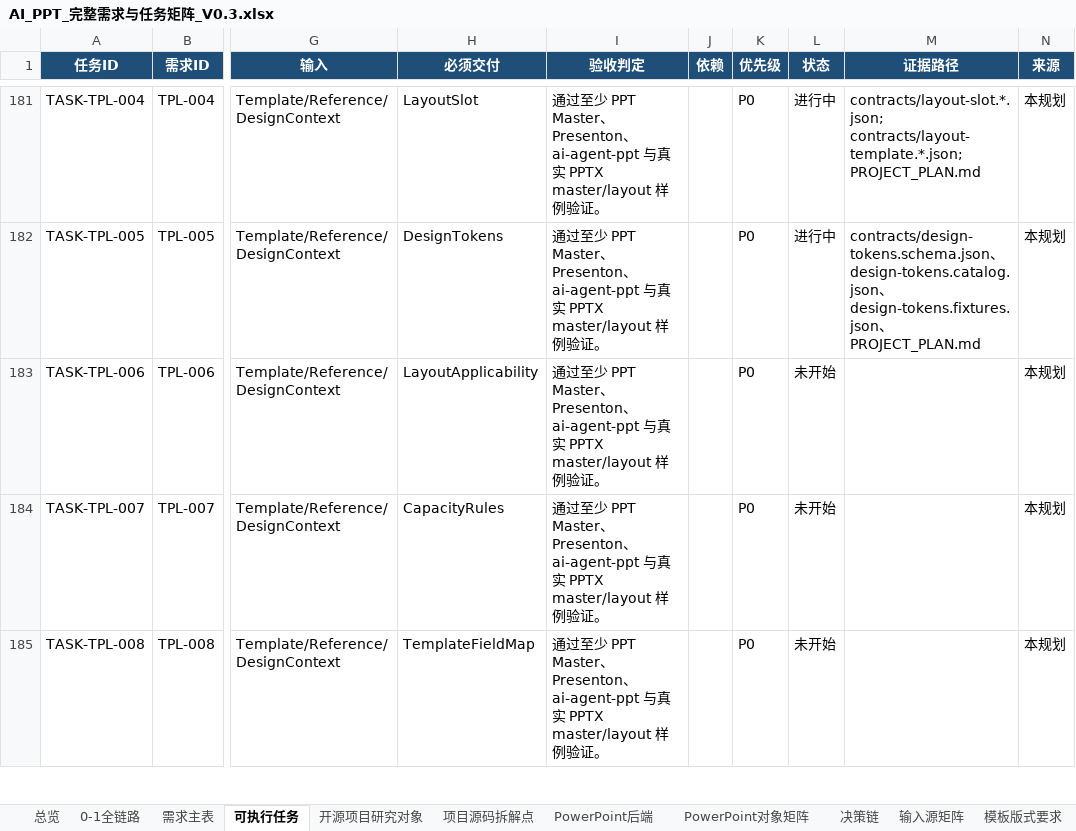
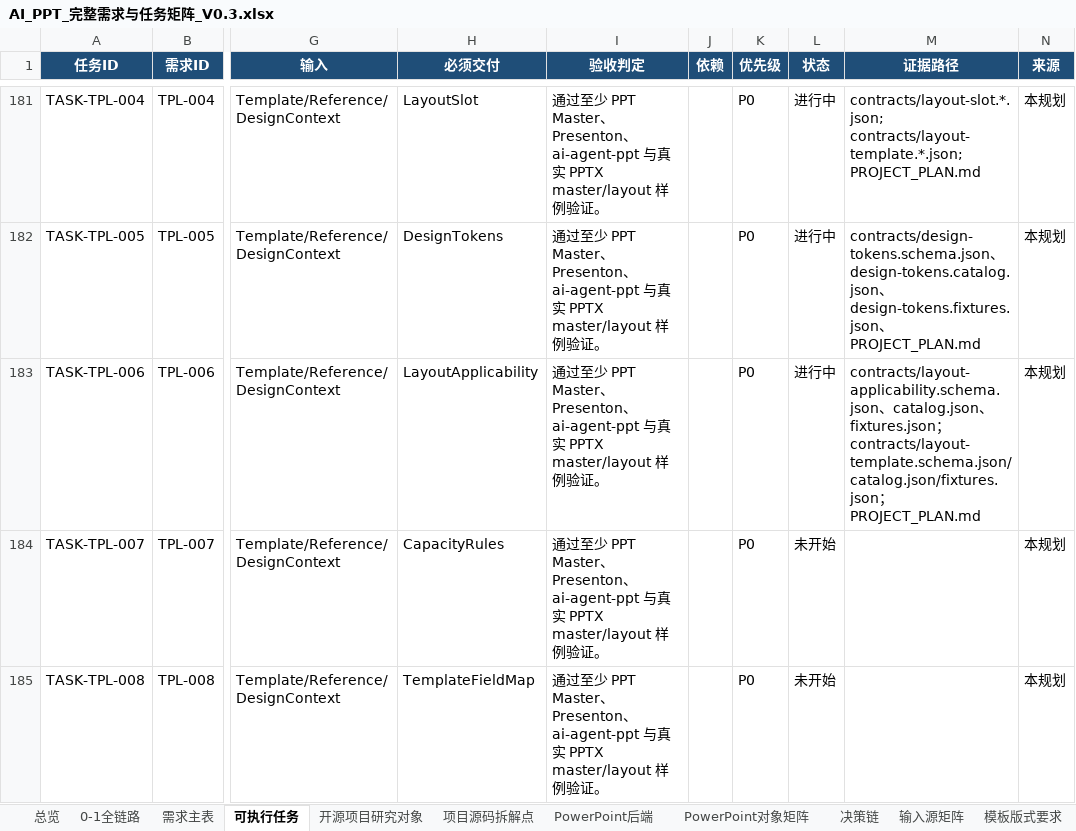
Before and after one commit to XXYoLoong/YoloongPPT, an Excel workbook: AI_PPT_完整需求与任务矩阵_V0.3.xlsx, sheet 可执行任务, drawn as a sheet; only a part is shown, gaps mark what is left out; values as stored, in another font and other column widths than the file's, no borders; conditional formats and table styles not drawn; the diff names each change by its address in the sheet, - before the commit and + after, or states it on an @@ line.

```diff
--- a/AI_PPT_完整需求与任务矩阵_V0.3.xlsx (sheet 可执行任务)
+++ b/AI_PPT_完整需求与任务矩阵_V0.3.xlsx (sheet 可执行任务)
-L183 (状态): 未开始
+L183 (状态): 进行中
-M183 (证据路径): (empty)
+M183 (证据路径): contracts/layout-applicability.schema.json、catalog.json、fixtures.json；contracts/layout-template.schema.json/catalog.json/fixtures.json；PROJECT_PLAN.md
```
Also changed, not shown: sheet 需求主表, sheet 数据对象, charts or pictures, 9 other files.
